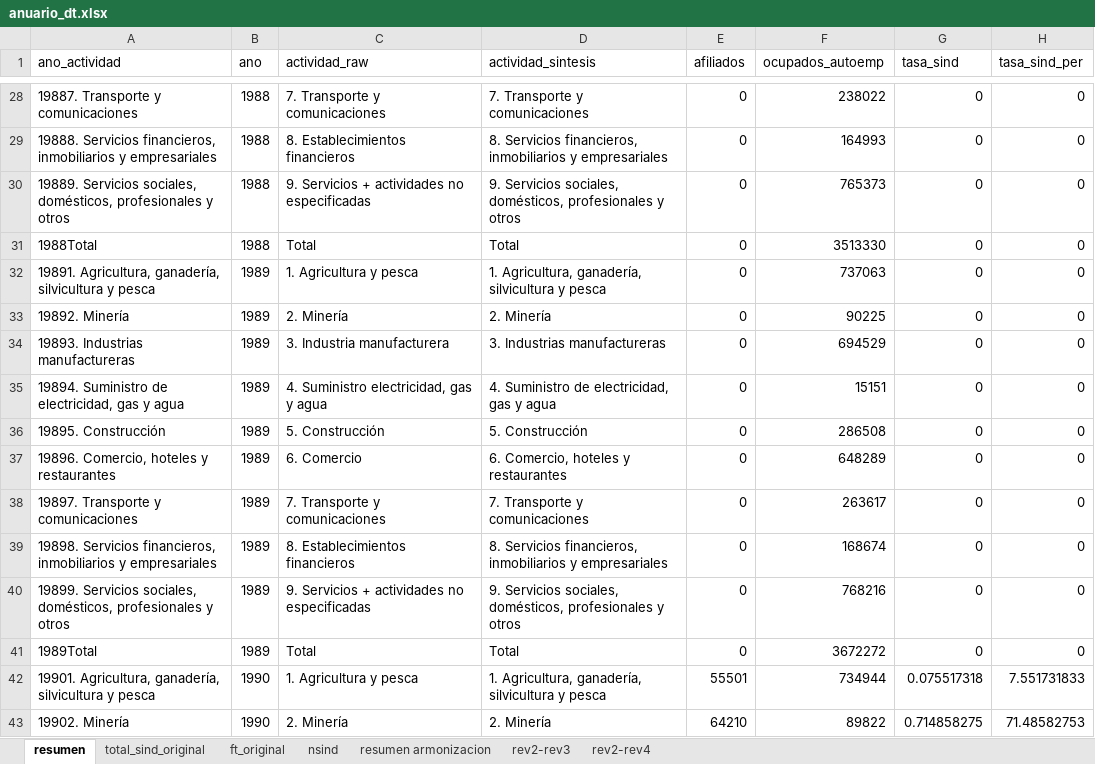
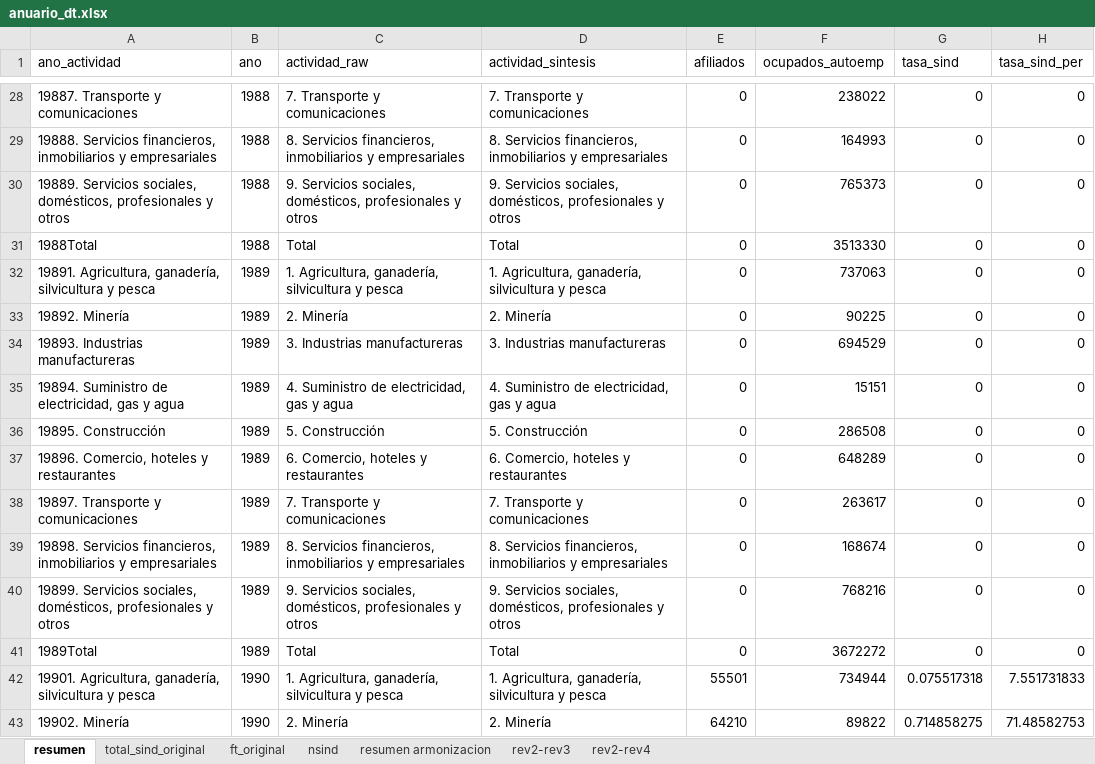
Before and after one commit to nicolasggodoym/proyecto_sindicalizacion, an Excel workbook: input/data/anuario_dt.xlsx, sheet resumen, drawn as a sheet; only a part is shown, gaps mark what is left out; values as stored, in another font and other column widths than the file's, no borders; the diff covers the shown part only; the diff names each change by its address in the sheet, - before the commit and + after, or states it on an @@ line.

```diff
--- a/input/data/anuario_dt.xlsx (sheet resumen)
+++ b/input/data/anuario_dt.xlsx (sheet resumen)
-C29 (actividad_raw): 8. Establecimientos financieros
+C29 (actividad_raw): 8. Servicios financieros, inmobiliarios y empresariales
-C30 (actividad_raw): 9. Servicios + actividades no especificadas
+C30 (actividad_raw): 9. Servicios sociales, domésticos, profesionales y otros
-C32 (actividad_raw): 1. Agricultura y pesca
+C32 (actividad_raw): 1. Agricultura, ganadería, silvicultura y pesca
-C34 (actividad_raw): 3. Industria manufacturera
+C34 (actividad_raw): 3. Industrias manufactureras
-C35 (actividad_raw): 4. Suministro electricidad, gas y agua
+C35 (actividad_raw): 4. Suministro de electricidad, gas y agua
-C37 (actividad_raw): 6. Comercio
+C37 (actividad_raw): 6. Comercio, hoteles y restaurantes
-C39 (actividad_raw): 8. Establecimientos financieros
+C39 (actividad_raw): 8. Servicios financieros, inmobiliarios y empresariales
-C40 (actividad_raw): 9. Servicios + actividades no especificadas
+C40 (actividad_raw): 9. Servicios sociales, domésticos, profesionales y otros
-C42 (actividad_raw): 1. Agricultura y pesca
+C42 (actividad_raw): 1. Agricultura, ganadería, silvicultura y pesca
```
Also changed, not shown: 91 edited cells elsewhere in this sheet.
